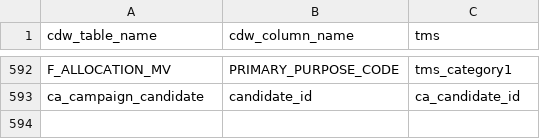
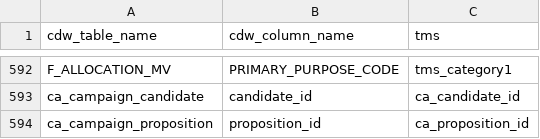
Before and after one commit to kdecker-berkeley/discoveryengine, a CSV file: inst/extdata/cdw_tms_dictionary.csv, drawn as a sheet; only a part is shown, gaps mark what is left out; the diff names each change by its address in the sheet, - before the commit and + after, or states it on an @@ line.

```diff
--- a/inst/extdata/cdw_tms_dictionary.csv
+++ b/inst/extdata/cdw_tms_dictionary.csv
+row 594: ca_campaign_proposition | proposition_id | ca_proposition_id
```
Also changed, not shown: inst/extdata/widget_finder.csv, 1 other file.
